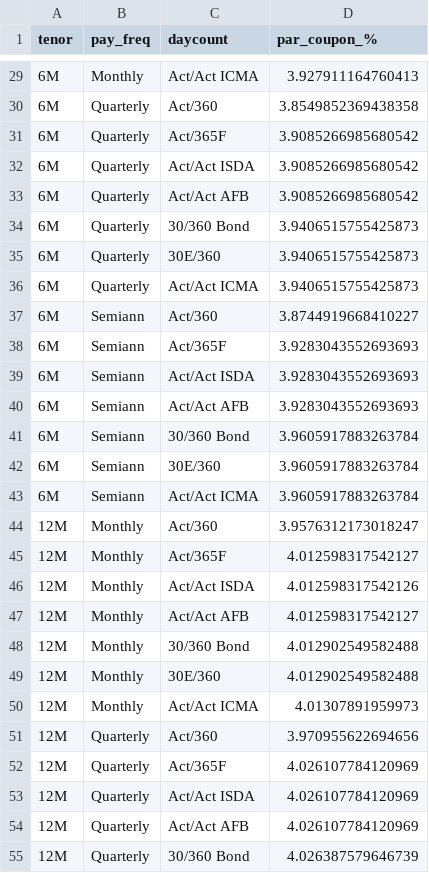
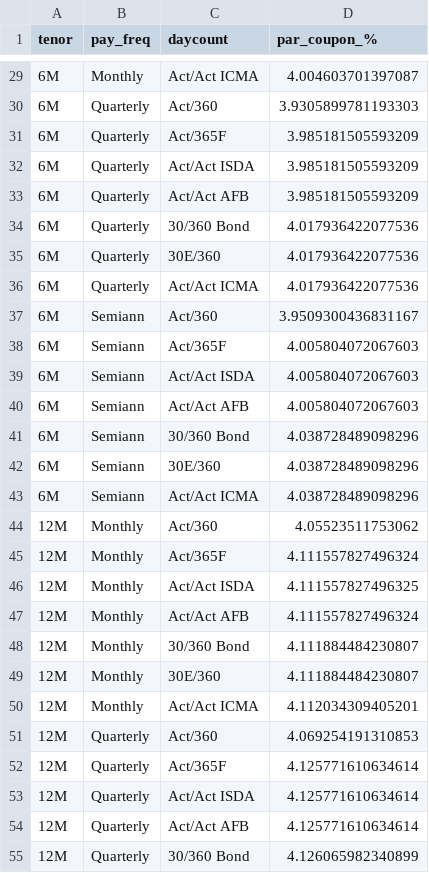
Before and after one commit to lavanic99/curve-bootstrapping, a CSV file: SOFR/rate_conversions_level2.csv, drawn as a sheet; only a part is shown, gaps mark what is left out; the diff covers the shown part only.

```diff
--- a/SOFR/rate_conversions_level2.csv
+++ b/SOFR/rate_conversions_level2.csv
@@ -29,27 +29,27 @@ tenor,pay_freq,daycount,par_coupon_%
-6M,Monthly,Act/Act ICMA,3.927911164760413
-6M,Quarterly,Act/360,3.8549852369438358
-6M,Quarterly,Act/365F,3.9085266985680542
-6M,Quarterly,Act/Act ISDA,3.9085266985680542
-6M,Quarterly,Act/Act AFB,3.9085266985680542
-6M,Quarterly,30/360 Bond,3.9406515755425873
-6M,Quarterly,30E/360,3.9406515755425873
-6M,Quarterly,Act/Act ICMA,3.9406515755425873
-6M,Semiann,Act/360,3.8744919668410227
-6M,Semiann,Act/365F,3.9283043552693693
-6M,Semiann,Act/Act ISDA,3.9283043552693693
-6M,Semiann,Act/Act AFB,3.9283043552693693
-6M,Semiann,30/360 Bond,3.9605917883263784
-6M,Semiann,30E/360,3.9605917883263784
-6M,Semiann,Act/Act ICMA,3.9605917883263784
-12M,Monthly,Act/360,3.9576312173018247
-12M,Monthly,Act/365F,4.012598317542127
-12M,Monthly,Act/Act ISDA,4.012598317542126
-12M,Monthly,Act/Act AFB,4.012598317542127
-12M,Monthly,30/360 Bond,4.012902549582488
-12M,Monthly,30E/360,4.012902549582488
-12M,Monthly,Act/Act ICMA,4.01307891959973
-12M,Quarterly,Act/360,3.970955622694656
-12M,Quarterly,Act/365F,4.026107784120969
-12M,Quarterly,Act/Act ISDA,4.026107784120969
-12M,Quarterly,Act/Act AFB,4.026107784120969
-12M,Quarterly,30/360 Bond,4.026387579646739
+6M,Monthly,Act/Act ICMA,4.004603701397087
+6M,Quarterly,Act/360,3.9305899781193303
+6M,Quarterly,Act/365F,3.985181505593209
+6M,Quarterly,Act/Act ISDA,3.985181505593209
+6M,Quarterly,Act/Act AFB,3.985181505593209
+6M,Quarterly,30/360 Bond,4.017936422077536
+6M,Quarterly,30E/360,4.017936422077536
+6M,Quarterly,Act/Act ICMA,4.017936422077536
+6M,Semiann,Act/360,3.9509300436831167
+6M,Semiann,Act/365F,4.005804072067603
+6M,Semiann,Act/Act ISDA,4.005804072067603
+6M,Semiann,Act/Act AFB,4.005804072067603
+6M,Semiann,30/360 Bond,4.038728489098296
+6M,Semiann,30E/360,4.038728489098296
+6M,Semiann,Act/Act ICMA,4.038728489098296
+12M,Monthly,Act/360,4.05523511753062
+12M,Monthly,Act/365F,4.111557827496324
+12M,Monthly,Act/Act ISDA,4.111557827496325
+12M,Monthly,Act/Act AFB,4.111557827496324
+12M,Monthly,30/360 Bond,4.111884484230807
+12M,Monthly,30E/360,4.111884484230807
+12M,Monthly,Act/Act ICMA,4.112034309405201
+12M,Quarterly,Act/360,4.069254191310853
+12M,Quarterly,Act/365F,4.125771610634614
+12M,Quarterly,Act/Act ISDA,4.125771610634614
+12M,Quarterly,Act/Act AFB,4.125771610634614
+12M,Quarterly,30/360 Bond,4.126065982340899
```
Also changed, not shown: 71 edited cells elsewhere in this file, CORPORATE/corp_rate_conversions.csv, CORPORATE/corporate_loan_rates.csv, 26 other files.
